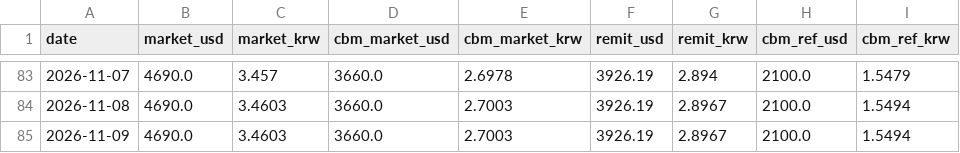
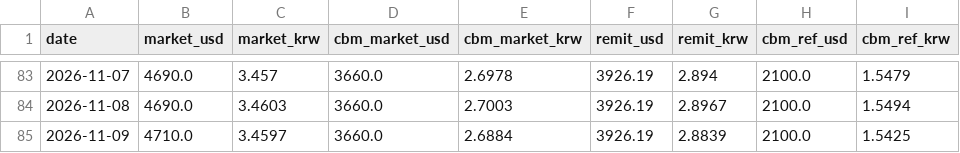
Before and after one commit to park1004di/mmk-cal, a CSV file: history.csv, drawn as a sheet; only a part is shown, gaps mark what is left out.

```diff
--- a/history.csv
+++ b/history.csv
@@ -84,2 +84,2 @@
 2026-11-08,4690.0,3.4603,3660.0,2.7003,3926.19,2.8967,2100.0,1.5494
-2026-11-09,4690.0,3.4603,3660.0,2.7003,3926.19,2.8967,2100.0,1.5494
+2026-11-09,4710.0,3.4597,3660.0,2.6884,3926.19,2.8839,2100.0,1.5425
```
Also changed, not shown: 6 other files.
